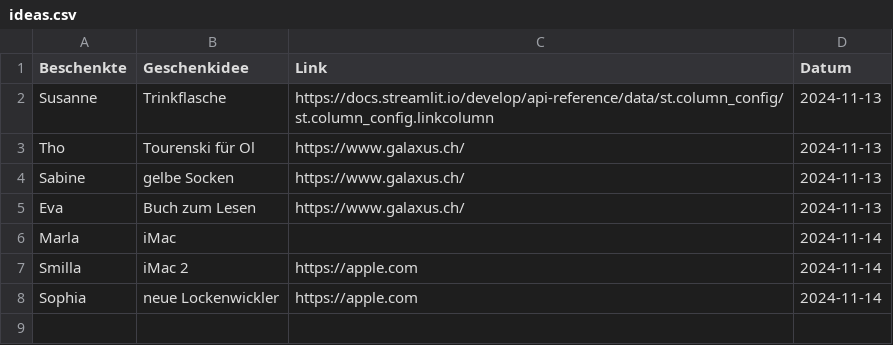
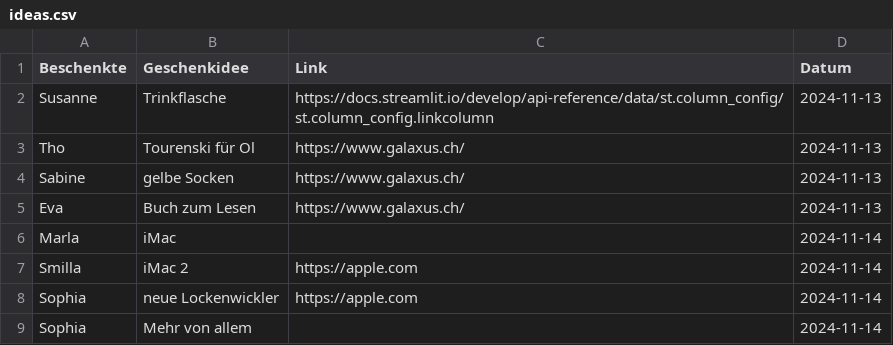
Before and after one commit to tompellny/xmas2024, a CSV file: assets/ideas.csv, drawn as a sheet.

```diff
--- a/assets/ideas.csv
+++ b/assets/ideas.csv
@@ -8 +8,2 @@ Smilla|iMac 2|https://apple.com|2024-11-14
 Sophia|neue Lockenwickler|https://apple.com|2024-11-14
+Sophia|Mehr von allem||2024-11-14
```
Also changed, not shown: 1 other file.
